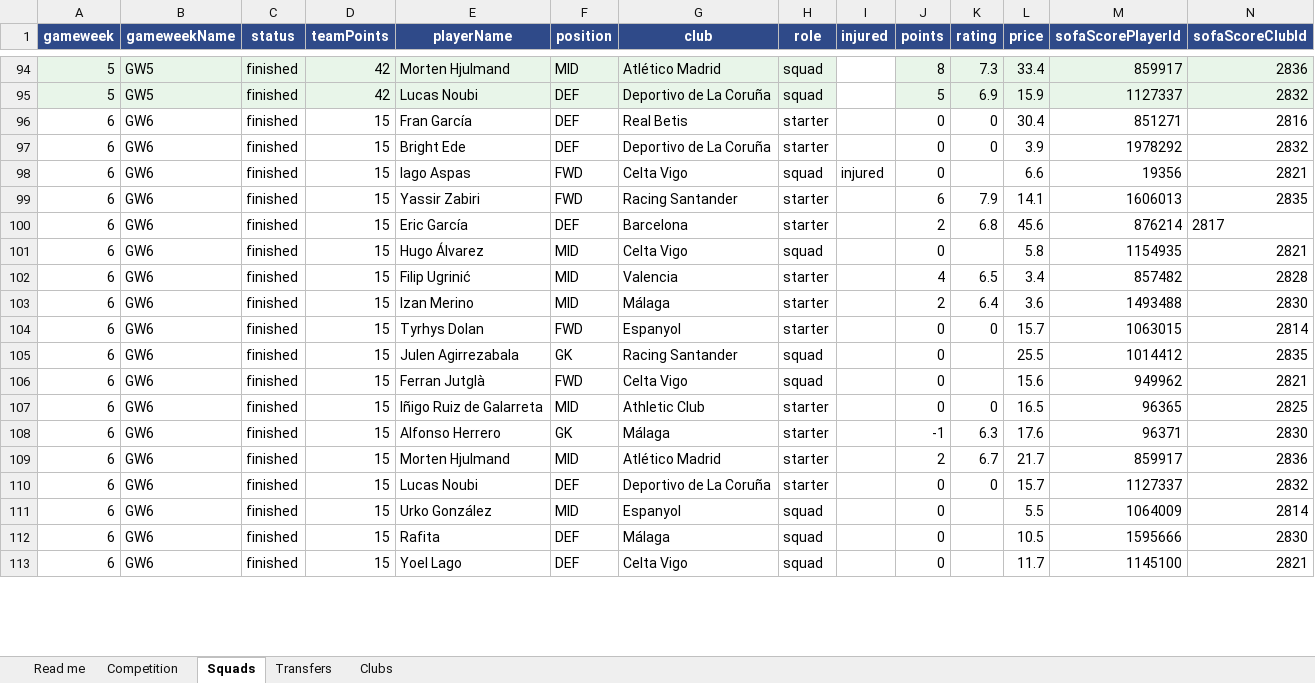
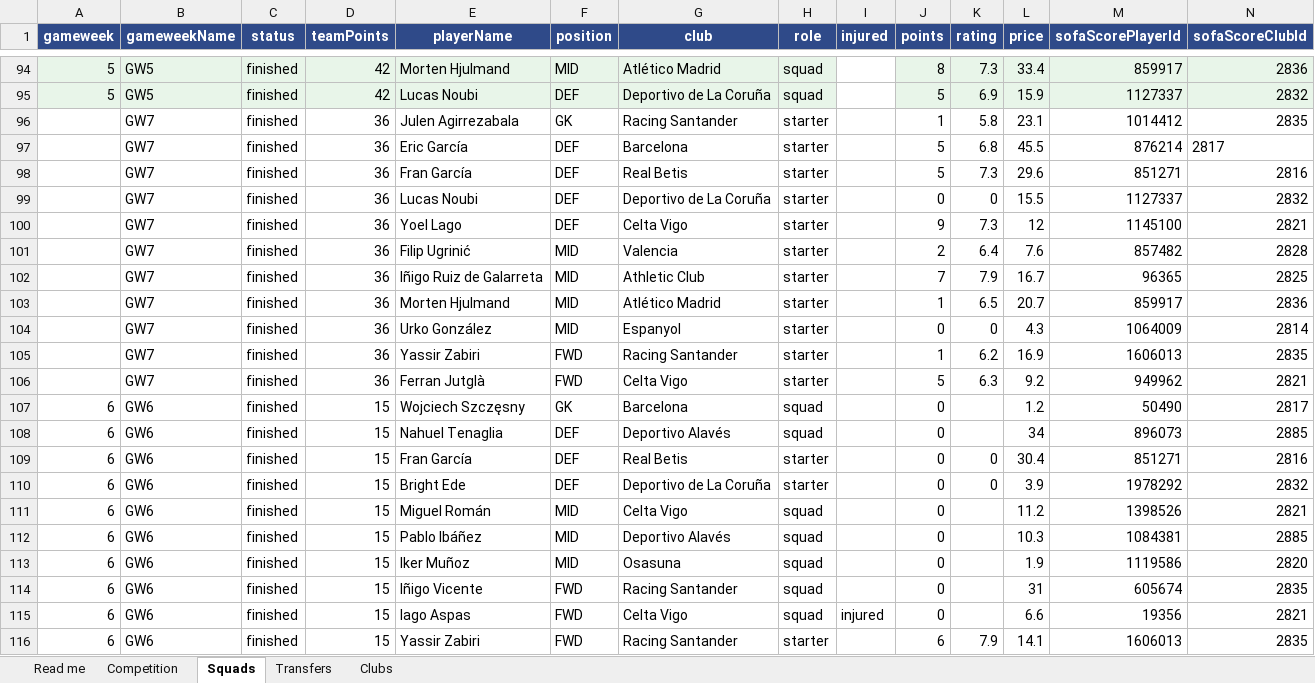
Before and after one commit to L0cksat/fantasy-football-tracker, an Excel workbook: collector/templates/laliga-fantasy-oficial-filled.xlsx, sheet Squads, drawn as a sheet; only a part is shown, gaps mark what is left out; the shorter side is filled out with more unchanged rows; values as stored, in another font and other column widths than the file's, no borders; the diff covers the shown part only; the diff names each change by its address in the sheet, - before the commit and + after, or states it on an @@ line.

Commit message:
Update 10: Weekly data pulls + Desafío Excel/import fixes, FPL portraits, transfer/longest-serving club logic, SofaScore backfill script, CORS for 127.0.0.1. - CompetitionQueryService: transfer/highlight clubs use pick-scoped club (fixes Nations League Ireland overwriting LaLiga e.g. Parrott → Real Betis); longest serving counts owned GWs with points tie-break (Hugo Álvarez). - excel_laliga: forward-fill blank gameweek/meta from GW labels; tests updated. - sofascore_directory + fpl (+ wsl cache): flatten nested SofaScore player rows; better FPL search fallback so Lammens/Cunha get numeric IDs/portraits. -New collector/scripts/backfill_sofascore_rounds.py for multi-GW SofaScore pulls. - CORS: allow http://127.0.0.1:4200 alongside localhost. - Updated filled LaLiga Excel template.

```diff
--- a/collector/templates/laliga-fantasy-oficial-filled.xlsx (sheet Squads)
+++ b/collector/templates/laliga-fantasy-oficial-filled.xlsx (sheet Squads)
+row 96:  | GW7 | finished | 36 | Julen Agirrezabala | GK | Racing Santander | starter |  | 1 | 5.8 | 23.1 | 1014412 | 2835
+row 97:  | GW7 | finished | 36 | Eric García | DEF | Barcelona | starter |  | 5 | 6.8 | 45.5 | 876214 | 2817
+row 98:  | GW7 | finished | 36 | Fran García | DEF | Real Betis | starter |  | 5 | 7.3 | 29.6 | 851271 | 2816
+row 99:  | GW7 | finished | 36 | Lucas Noubi | DEF | Deportivo de La Coruña | starter |  | 0 | 0 | 15.5 | 1127337 | 2832
+row 100:  | GW7 | finished | 36 | Yoel Lago | DEF | Celta Vigo | starter |  | 9 | 7.3 | 12 | 1145100 | 2821
+row 101:  | GW7 | finished | 36 | Filip Ugrinić | MID | Valencia | starter |  | 2 | 6.4 | 7.6 | 857482 | 2828
+row 102:  | GW7 | finished | 36 | Iñigo Ruiz de Galarreta | MID | Athletic Club | starter |  | 7 | 7.9 | 16.7 | 96365 | 2825
+row 103:  | GW7 | finished | 36 | Morten Hjulmand | MID | Atlético Madrid | starter |  | 1 | 6.5 | 20.7 | 859917 | 2836
+row 104:  | GW7 | finished | 36 | Urko González | MID | Espanyol | starter |  | 0 | 0 | 4.3 | 1064009 | 2814
+row 105:  | GW7 | finished | 36 | Yassir Zabiri | FWD | Racing Santander | starter |  | 1 | 6.2 | 16.9 | 1606013 | 2835
+row 106:  | GW7 | finished | 36 | Ferran Jutglà | FWD | Celta Vigo | starter |  | 5 | 6.3 | 9.2 | 949962 | 2821
+row 107: 6 | GW6 | finished | 15 | Wojciech Szczęsny | GK | Barcelona | squad |  | 0 |  | 1.2 | 50490 | 2817
+row 108: 6 | GW6 | finished | 15 | Nahuel Tenaglia | DEF | Deportivo Alavés | squad |  | 0 |  | 34 | 896073 | 2885
+row 111: 6 | GW6 | finished | 15 | Miguel Román | MID | Celta Vigo | squad |  | 0 |  | 11.2 | 1398526 | 2821
+row 112: 6 | GW6 | finished | 15 | Pablo Ibáñez | MID | Deportivo Alavés | squad |  | 0 |  | 10.3 | 1084381 | 2885
+row 113: 6 | GW6 | finished | 15 | Iker Muñoz | MID | Osasuna | squad |  | 0 |  | 1.9 | 1119586 | 2820
+row 114: 6 | GW6 | finished | 15 | Iñigo Vicente | FWD | Racing Santander | squad |  | 0 |  | 31 | 605674 | 2835
```
Also changed, not shown: 31 added rows, 2 removed rows and 37 edited cells elsewhere in this sheet, sheet Transfers, 9 other files.
